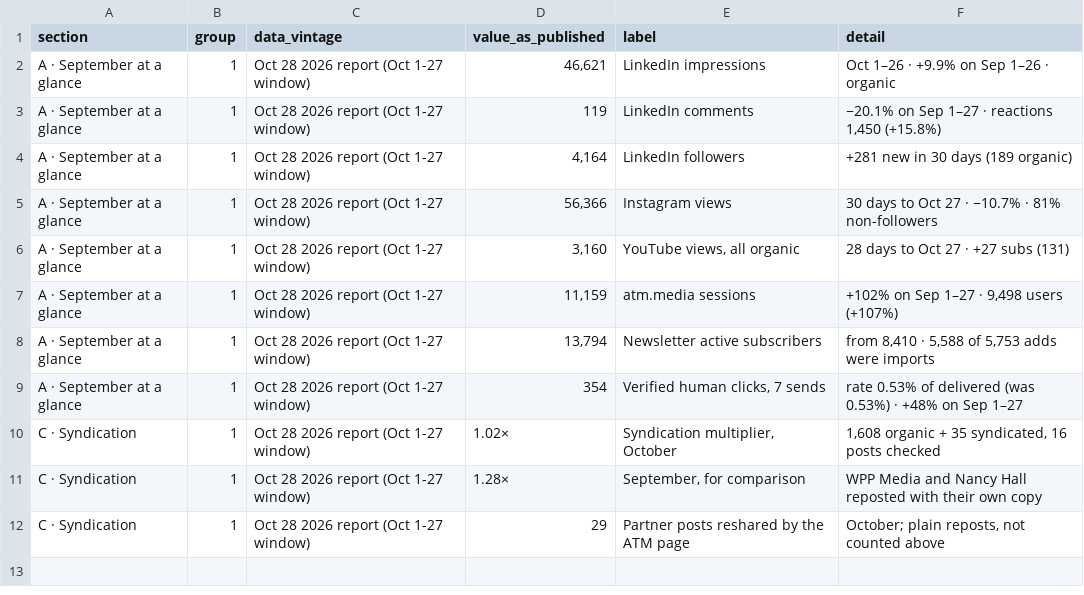
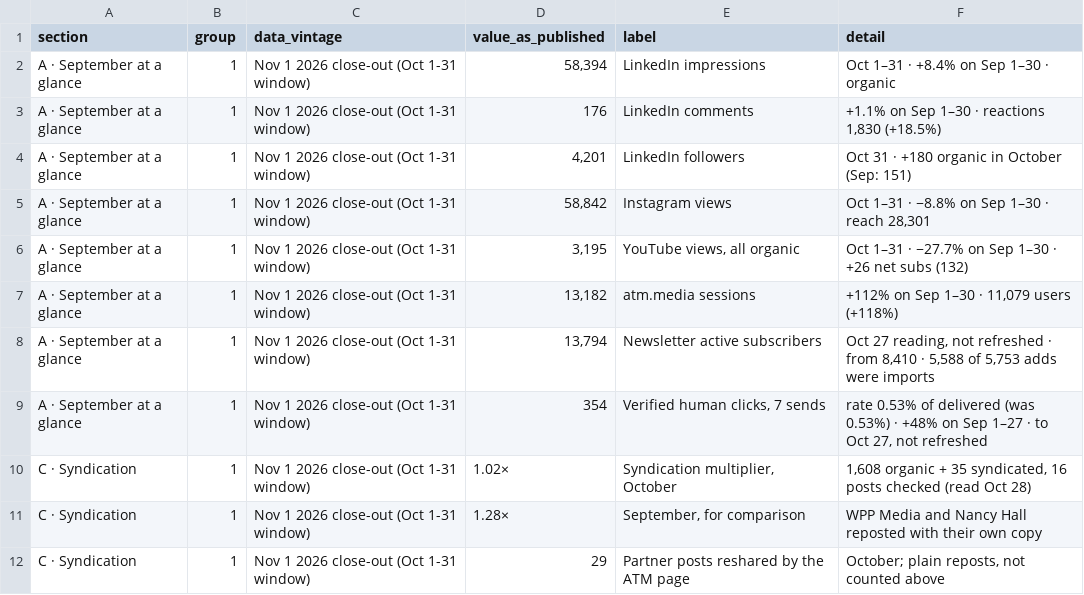
Before and after one commit to Tohomito/atm-dashboard, a CSV file: data/monthly/stat_tiles.csv, drawn as a sheet.

```diff
--- a/data/monthly/stat_tiles.csv
+++ b/data/monthly/stat_tiles.csv
@@ -1,12 +1,12 @@
 section,group,data_vintage,value_as_published,label,detail
-A · September at a glance,1,Oct 28 2026 report (Oct 1-27 window),"46,621",LinkedIn impressions,Oct 1–26 · +9.9% on Sep 1–26 · organic
-A · September at a glance,1,Oct 28 2026 report (Oct 1-27 window),119,LinkedIn comments,"−20.1% on Sep 1–27 · reactions 1,450 (+15.8%)"
-A · September at a glance,1,Oct 28 2026 report (Oct 1-27 window),"4,164",LinkedIn followers,+281 new in 30 days (189 organic)
-A · September at a glance,1,Oct 28 2026 report (Oct 1-27 window),"56,366",Instagram views,30 days to Oct 27 · −10.7% · 81% non-followers
-A · September at a glance,1,Oct 28 2026 report (Oct 1-27 window),"3,160","YouTube views, all organic",28 days to Oct 27 · +27 subs (131)
-A · September at a glance,1,Oct 28 2026 report (Oct 1-27 window),"11,159",atm.media sessions,"+102% on Sep 1–27 · 9,498 users (+107%)"
-A · September at a glance,1,Oct 28 2026 report (Oct 1-27 window),"13,794",Newsletter active subscribers,"from 8,410 · 5,588 of 5,753 adds were imports"
-A · September at a glance,1,Oct 28 2026 report (Oct 1-27 window),354,"Verified human clicks, 7 sends",rate 0.53% of delivered (was 0.53%) · +48% on Sep 1–27
-C · Syndication,1,Oct 28 2026 report (Oct 1-27 window),1.02×,"Syndication multiplier, October","1,608 organic + 35 syndicated, 16 posts checked"
-C · Syndication,1,Oct 28 2026 report (Oct 1-27 window),1.28×,"September, for comparison",WPP Media and Nancy Hall reposted with their own copy
-C · Syndication,1,Oct 28 2026 report (Oct 1-27 window),29,Partner posts reshared by the ATM page,"October; plain reposts, not counted above"
+A · September at a glance,1,Nov 1 2026 close-out (Oct 1-31 window),"58,394",LinkedIn impressions,Oct 1–31 · +8.4% on Sep 1–30 · organic
+A · September at a glance,1,Nov 1 2026 close-out (Oct 1-31 window),176,LinkedIn comments,"+1.1% on Sep 1–30 · reactions 1,830 (+18.5%)"
+A · September at a glance,1,Nov 1 2026 close-out (Oct 1-31 window),"4,201",LinkedIn followers,Oct 31 · +180 organic in October (Sep: 151)
+A · September at a glance,1,Nov 1 2026 close-out (Oct 1-31 window),"58,842",Instagram views,"Oct 1–31 · −8.8% on Sep 1–30 · reach 28,301"
+A · September at a glance,1,Nov 1 2026 close-out (Oct 1-31 window),"3,195","YouTube views, all organic",Oct 1–31 · −27.7% on Sep 1–30 · +26 net subs (132)
+A · September at a glance,1,Nov 1 2026 close-out (Oct 1-31 window),"13,182",atm.media sessions,"+112% on Sep 1–30 · 11,079 users (+118%)"
+A · September at a glance,1,Nov 1 2026 close-out (Oct 1-31 window),"13,794",Newsletter active subscribers,"Oct 27 reading, not refreshed · from 8,410 · 5,588 of 5,753 adds were imports"
+A · September at a glance,1,Nov 1 2026 close-out (Oct 1-31 window),354,"Verified human clicks, 7 sends","rate 0.53% of delivered (was 0.53%) · +48% on Sep 1–27 · to Oct 27, not refreshed"
+C · Syndication,1,Nov 1 2026 close-out (Oct 1-31 window),1.02×,"Syndication multiplier, October","1,608 organic + 35 syndicated, 16 posts checked (read Oct 28)"
+C · Syndication,1,Nov 1 2026 close-out (Oct 1-31 window),1.28×,"September, for comparison",WPP Media and Nancy Hall reposted with their own copy
+C · Syndication,1,Nov 1 2026 close-out (Oct 1-31 window),29,Partner posts reshared by the ATM page,"October; plain reposts, not counted above"
```
Also changed, not shown: data/analysis.csv, data/monthly/page_text.csv, 12 other files.
